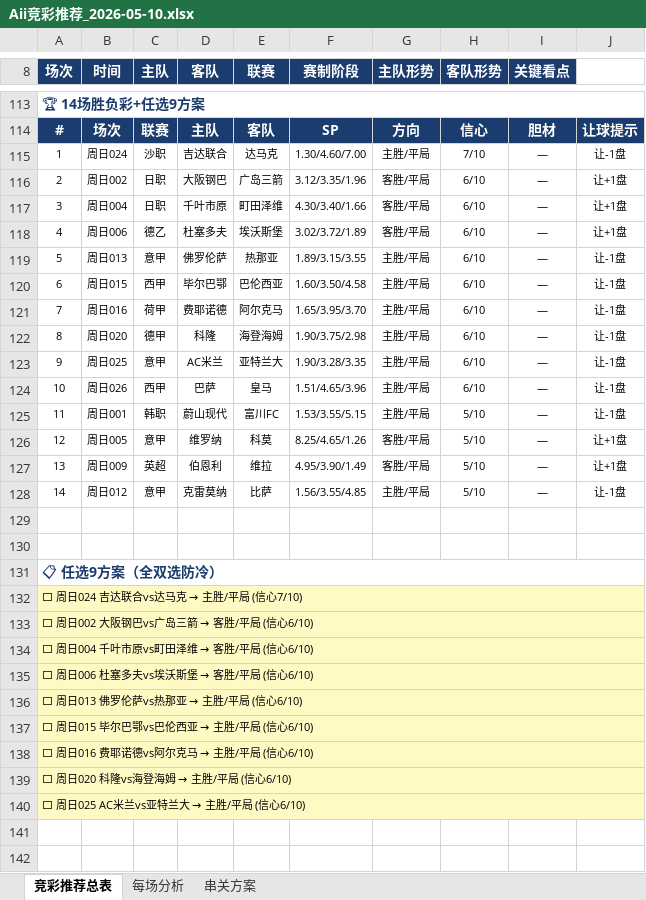
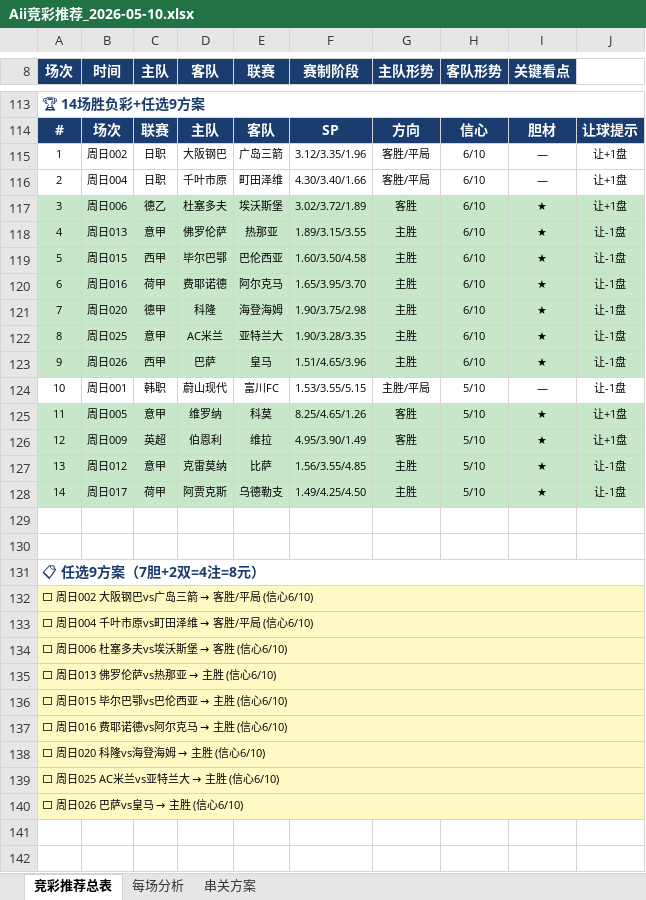
Before and after one commit to yanguanghan0821-sys/321, an Excel workbook: Aii竞彩推荐_2026-05-10.xlsx, sheet 竞彩推荐总表, drawn as a sheet; only a part is shown, gaps mark what is left out; values as stored, in another font and other column widths than the file's, no borders; removed rows and columns are numbered as before the commit, all else as after; the diff covers the shown part only; the diff names each change by its address in the sheet, - before the commit and + after, or states it on an @@ line.

Commit message:
每日推荐+14场胆材修复 2026-05-10 v2

```diff
--- a/Aii竞彩推荐_2026-05-10.xlsx (sheet 竞彩推荐总表)
+++ b/Aii竞彩推荐_2026-05-10.xlsx (sheet 竞彩推荐总表)
-row 115: 1 | 周日024 | 沙职 | 吉达联合 | 达马克 | 1.30/4.60/7.00 | 主胜/平局 | 7/10 | — | 让-1盘
-A115 (场次): 2
+A115 (场次): 1
-A116 (场次): 3
+A116 (场次): 2
-A117 (场次): 4
+A117 (场次): 3
-A117:J123 fill: none
+A117:J123 fill: #C8E6C9
-G117 (主队形势): 客胜/平局
+G117 (主队形势): 客胜
-I117:I123 (关键看点): —
+I117:I123 (关键看点): ★
-A118 (场次): 5
+A118 (场次): 4
-G118:G123 (主队形势): 主胜/平局
+G118:G123 (主队形势): 主胜
-A119 (场次): 6
+A119 (场次): 5
-A120 (场次): 7
+A120 (场次): 6
-A121 (场次): 8
+A121 (场次): 7
-A122 (场次): 9
+A122 (场次): 8
-A123 (场次): 10
+A123 (场次): 9
-A124 (场次): 11
+A124 (场次): 10
-A125 (场次): 12
+A125 (场次): 11
-A125:J127 fill: none
+A125:J127 fill: #C8E6C9
-G125:G126 (主队形势): 客胜/平局
+G125:G126 (主队形势): 客胜
-I125:I127 (关键看点): —
+I125:I127 (关键看点): ★
-A126 (场次): 13
+A126 (场次): 12
-A127 (场次): 14
+A127 (场次): 13
-G127 (主队形势): 主胜/平局
+G127 (主队形势): 主胜
+row 128: 14 | 周日017 | 荷甲 | 阿贾克斯 | 乌德勒支 | 1.49/4.25/4.50 | 主胜 | 5/10 | ★ | 让-1盘
-A131 (场次): 📋 任选9方案（全双选防冷）
+A131 (场次): 📋 任选9方案（7胆+2双=4注=8元）
-row 132: ⬜ 周日024 吉达联合vs达马克 → 主胜/平局 (信心7/10)
@@ A134 (场次): ⬜ 周日006 杜塞多夫vs埃沃斯堡 → 客胜/平局 (信心6/10) → ⬜ 周日006 杜塞多夫vs埃沃斯堡 → 客胜 (信心6/10) @@
@@ A135 (场次): ⬜ 周日013 佛罗伦萨vs热那亚 → 主胜/平局 (信心6/10) → ⬜ 周日013 佛罗伦萨vs热那亚 → 主胜 (信心6/10) @@
@@ A136 (场次): ⬜ 周日015 毕尔巴鄂vs巴伦西亚 → 主胜/平局 (信心6/10) → ⬜ 周日015 毕尔巴鄂vs巴伦西亚 → 主胜 (信心6/10) @@
@@ A137 (场次): ⬜ 周日016 费耶诺德vs阿尔克马 → 主胜/平局 (信心6/10) → ⬜ 周日016 费耶诺德vs阿尔克马 → 主胜 (信心6/10) @@
@@ A138 (场次): ⬜ 周日020 科隆vs海登海姆 → 主胜/平局 (信心6/10) → ⬜ 周日020 科隆vs海登海姆 → 主胜 (信心6/10) @@
@@ A139 (场次): ⬜ 周日025 AC米兰vs亚特兰大 → 主胜/平局 (信心6/10) → ⬜ 周日025 AC米兰vs亚特兰大 → 主胜 (信心6/10) @@
+row 140: ⬜ 周日026 巴萨vs皇马 → 主胜 (信心6/10)
```
Also changed, not shown: 22 edited cells elsewhere in this sheet, sheet 串关方案.
